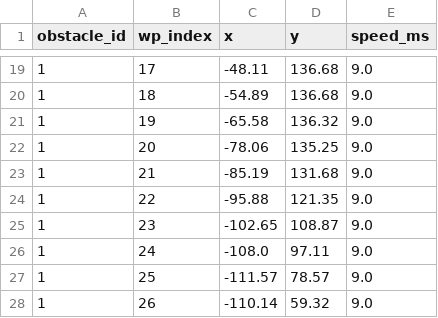
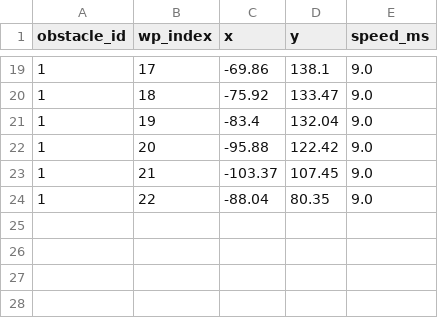
Before and after one commit to vinhle275/Carla-Autonomous-MPC, a CSV file: data/moving_obstacles.csv, drawn as a sheet; only a part is shown, gaps mark what is left out; the diff covers the shown part only.

```diff
--- a/data/moving_obstacles.csv
+++ b/data/moving_obstacles.csv
@@ -19,10 +19,6 @@ obstacle_id,wp_index,x,y,speed_ms
-1,17,-48.11,136.68,9.0
-1,18,-54.89,136.68,9.0
-1,19,-65.58,136.32,9.0
-1,20,-78.06,135.25,9.0
-1,21,-85.19,131.68,9.0
-1,22,-95.88,121.35,9.0
-1,23,-102.65,108.87,9.0
-1,24,-108.0,97.11,9.0
-1,25,-111.57,78.57,9.0
-1,26,-110.14,59.32,9.0
+1,17,-69.86,138.1,9.0
+1,18,-75.92,133.47,9.0
+1,19,-83.4,132.04,9.0
+1,20,-95.88,122.42,9.0
+1,21,-103.37,107.45,9.0
+1,22,-88.04,80.35,9.0
```
Also changed, not shown: 33 edited cells elsewhere in this file, data/reference_trajectory.csv, 8 other files.
